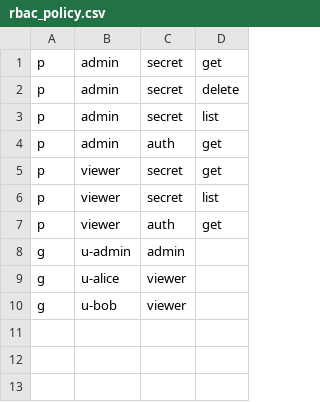
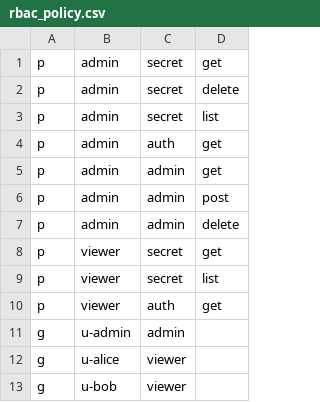
Before and after one commit to kalandramo/bald, a CSV file: examples/go-bald-admin/internal/security/casbin/rbac_policy.csv, drawn as a sheet.

Commit message:
feat(example): M10 运行时可重组——bundle 接入 + 管理面端点 + 修认证时序 bug
M10.1 bundle 等价替换（P10 验证）：
- gin 全局层切 bundle.New(Metrics, Normalized)：Recovery→RequestID→Logging→Audit
- gRPC 全链切 bundle.GRPCChain()（lazyAuthn/lazyAuthz 适配器解决构造期/运行期时序）：
  Error→RequestID→Observability→Authn→Audit→Authz
- gin Authn/Authz 保持路由级分组保护语义（/v1/login 公开）——全局链与分组保护
  是两种合法模式，范例各保其一；增强：切 bundle 后 /v1/login 也进审计

M10.2 管理面端点（A1 验证）：
- /admin/components GET(ListComponents)/POST(工厂构造+MountComponent)/
  DELETE(UnmountComponent)，authn+authz(admin 资源)保护
- demo.heartbeat 组件演示带 goroutine 的 Start/Dispose 生命周期
- 组件工厂目录由业务定义——核心只管挂载原语（依赖倒置边界）

修复真实装配时序 bug：
- RegisterRoutes 此前传构造期为 nil 的 bootstrappkg.Authenticator，gin
  AuthnMiddleware 对 nil 退化为空操作——main 进程 HTTP 认证实际未生效
  （e2e 不走 main 装配路径故未暴露）
- 修复：bootstrappkg.LazyAuthenticator/LazyAuthorizer（请求期读最新值）

e2e：admin_e2e_test.go 4 用例（真 AppKit Run 存活期验证挂载/卸载全链、权限边界、
lazy 认证生效）；cleanup 顺序坑：cancel 与 <-app.Done() 分开注册会因 LIFO 变
「先等 Done 后 cancel」互等死锁，须合并单个 cleanup。

管理面实践里程碑达成——R1 期望态 diff-apply 复绪条件满足。

```diff
--- a/examples/go-bald-admin/internal/security/casbin/rbac_policy.csv
+++ b/examples/go-bald-admin/internal/security/casbin/rbac_policy.csv
@@ -4,2 +4,5 @@ p, admin, secret, list
 p, admin, auth, get
+p, admin, admin, get
+p, admin, admin, post
+p, admin, admin, delete
 p, viewer, secret, get
```
Also changed, not shown: 17 other files.
